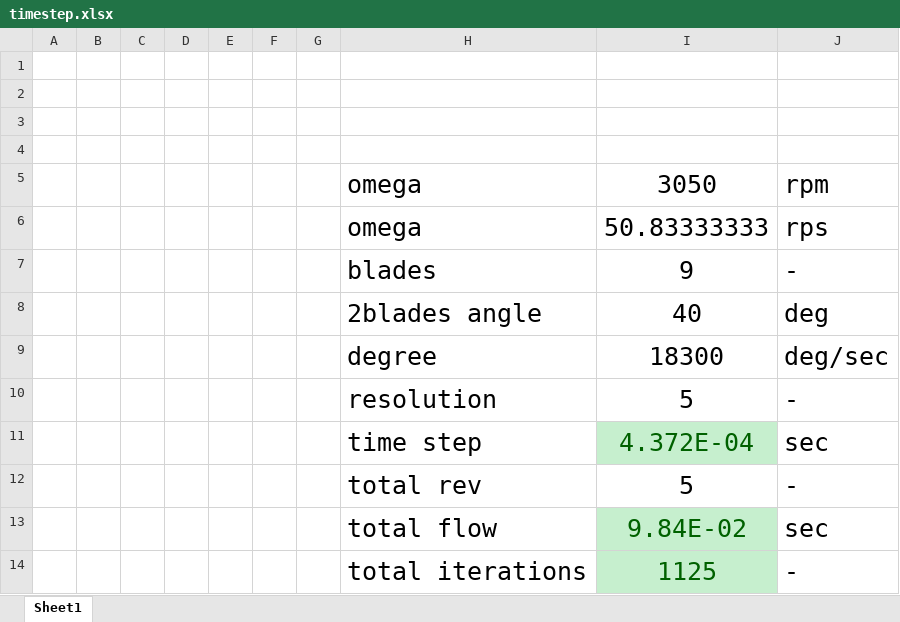
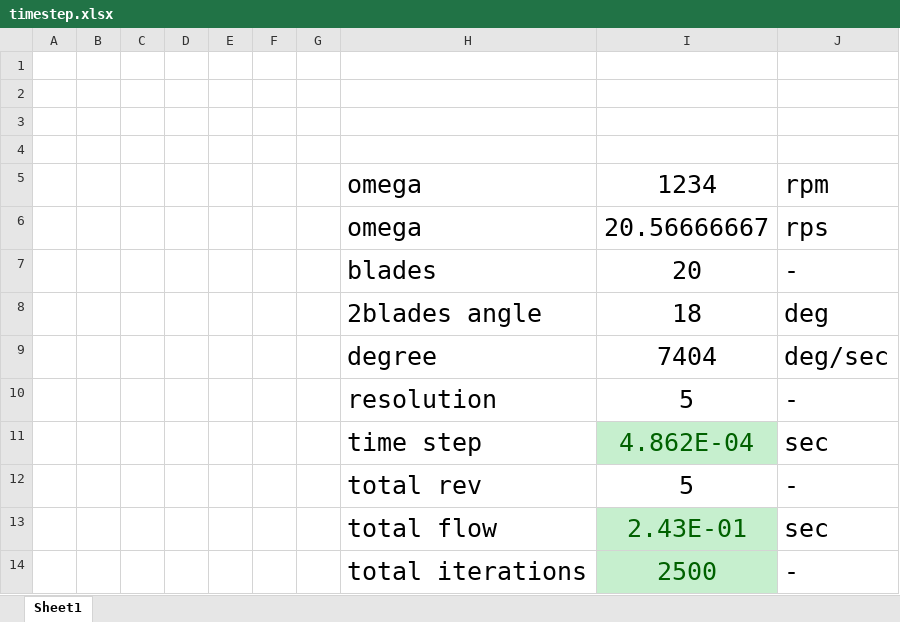
Before and after one commit to vicio1975/TimeStep, an Excel workbook: timestep.xlsx, sheet Sheet1, drawn as a sheet; values as stored, in another font and other column widths than the file's, no borders; the diff names each change by its address in the sheet, - before the commit and + after, or states it on an @@ line.

```diff
--- a/timestep.xlsx (sheet Sheet1)
+++ b/timestep.xlsx (sheet Sheet1)
-I5: 3050
+I5: 1234
-I6: 50.83333333
+I6: 20.56666667
-I7: 9
+I7: 20
-I8: 40
+I8: 18
-I9: 18300
+I9: 7404
-I11: 4.372E-04
+I11: 4.862E-04
-I13: 9.84E-02
+I13: 2.43E-01
-I14: 1125
+I14: 2500
```
Also changed, not shown: 2 other files.
